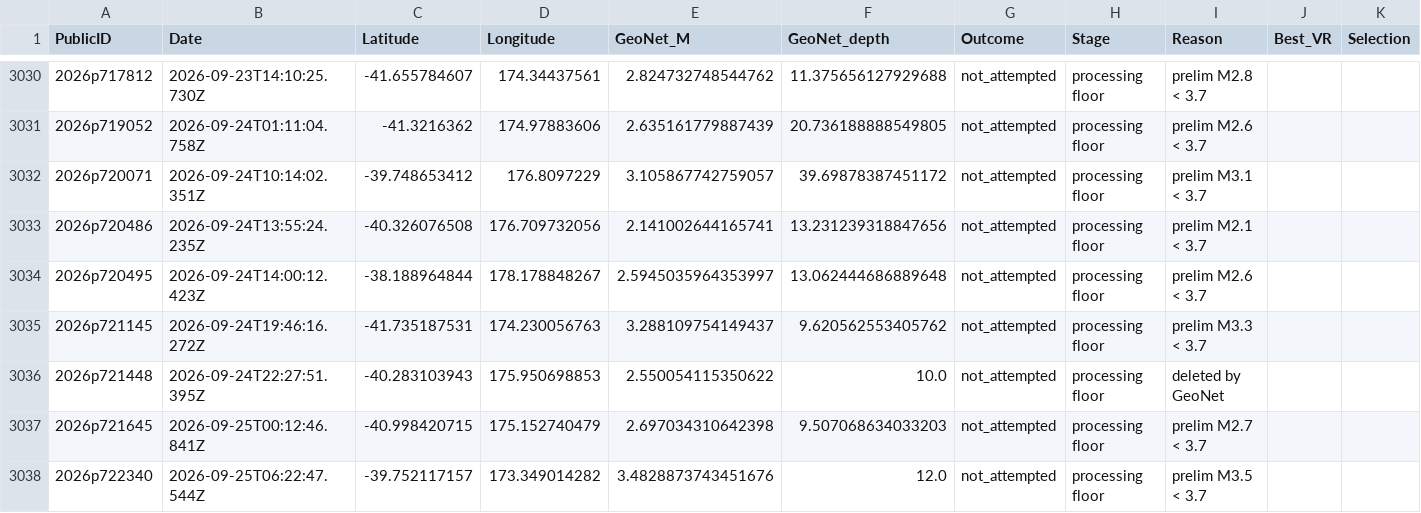
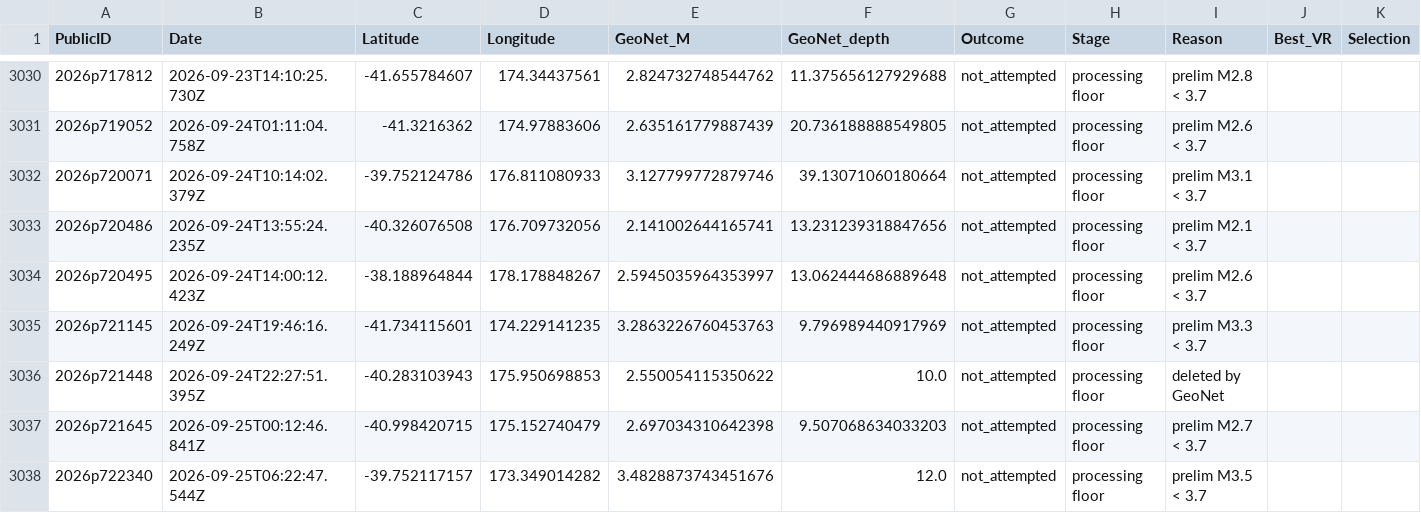
Before and after one commit to Dani-Lindsay/auto_tdmt_NZ, a CSV file: not_published.csv, drawn as a sheet; only a part is shown, gaps mark what is left out.

```diff
--- a/not_published.csv
+++ b/not_published.csv
@@ -3031,6 +3031,6 @@ PublicID,Date,Latitude,Longitude,GeoNet_M,GeoNet_depth,Outcome,Stage,Reason,Best
 2026p719052,2026-09-24T01:11:04.758Z,-41.3216362,174.97883606,2.635161779887439,20.736188888549805,not_attempted,processing floor,prelim M2.6 < 3.7,,
-2026p720071,2026-09-24T10:14:02.351Z,-39.748653412,176.8097229,3.105867742759057,39.69878387451172,not_attempted,processing floor,prelim M3.1 < 3.7,,
+2026p720071,2026-09-24T10:14:02.379Z,-39.752124786,176.811080933,3.127799772879746,39.13071060180664,not_attempted,processing floor,prelim M3.1 < 3.7,,
 2026p720486,2026-09-24T13:55:24.235Z,-40.326076508,176.709732056,2.141002644165741,13.231239318847656,not_attempted,processing floor,prelim M2.1 < 3.7,,
 2026p720495,2026-09-24T14:00:12.423Z,-38.188964844,178.178848267,2.5945035964353997,13.062444686889648,not_attempted,processing floor,prelim M2.6 < 3.7,,
-2026p721145,2026-09-24T19:46:16.272Z,-41.735187531,174.230056763,3.288109754149437,9.620562553405762,not_attempted,processing floor,prelim M3.3 < 3.7,,
+2026p721145,2026-09-24T19:46:16.249Z,-41.734115601,174.229141235,3.2863226760453763,9.796989440917969,not_attempted,processing floor,prelim M3.3 < 3.7,,
 2026p721448,2026-09-24T22:27:51.395Z,-40.283103943,175.950698853,2.550054115350622,10.0,not_attempted,processing floor,deleted by GeoNet,,
```
